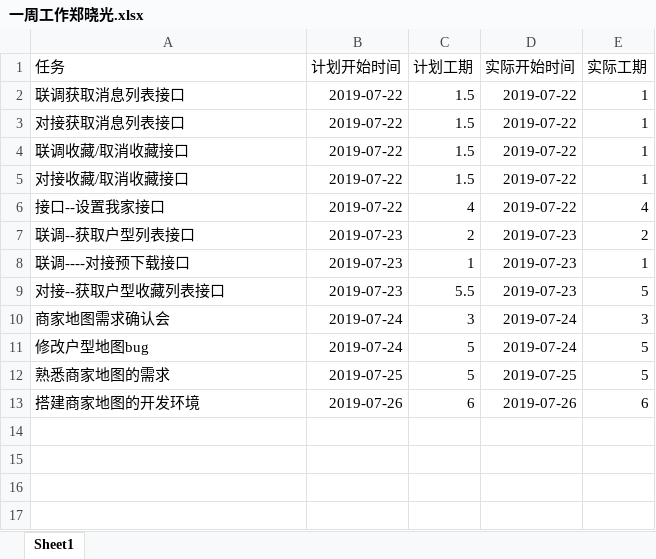
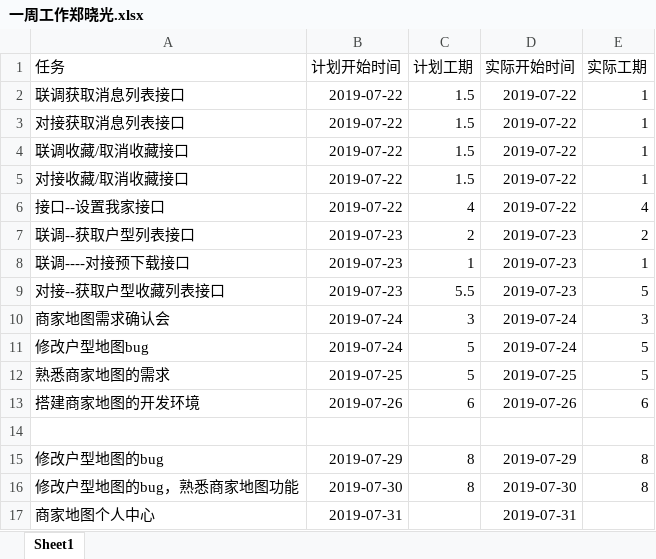
Before and after one commit to xiaoguangspeed/ImagineDragon, an Excel workbook: 文档/一周工作郑晓光.xlsx, sheet Sheet1, drawn as a sheet; values as stored, in another font and other column widths than the file's, no borders; the diff names each change by its address in the sheet, - before the commit and + after, or states it on an @@ line.

```diff
--- a/文档/一周工作郑晓光.xlsx (sheet Sheet1)
+++ b/文档/一周工作郑晓光.xlsx (sheet Sheet1)
+row 14: (empty)
+row 15: 修改户型地图的bug | 2019-07-29 | 8 | 2019-07-29 | 8
+row 16: 修改户型地图的bug，熟悉商家地图功能 | 2019-07-30 | 8 | 2019-07-30 | 8
+row 17: 商家地图个人中心 | 2019-07-31 |  | 2019-07-31
```
Also changed, not shown: 文档/thought.xlsx, 30 other files.
